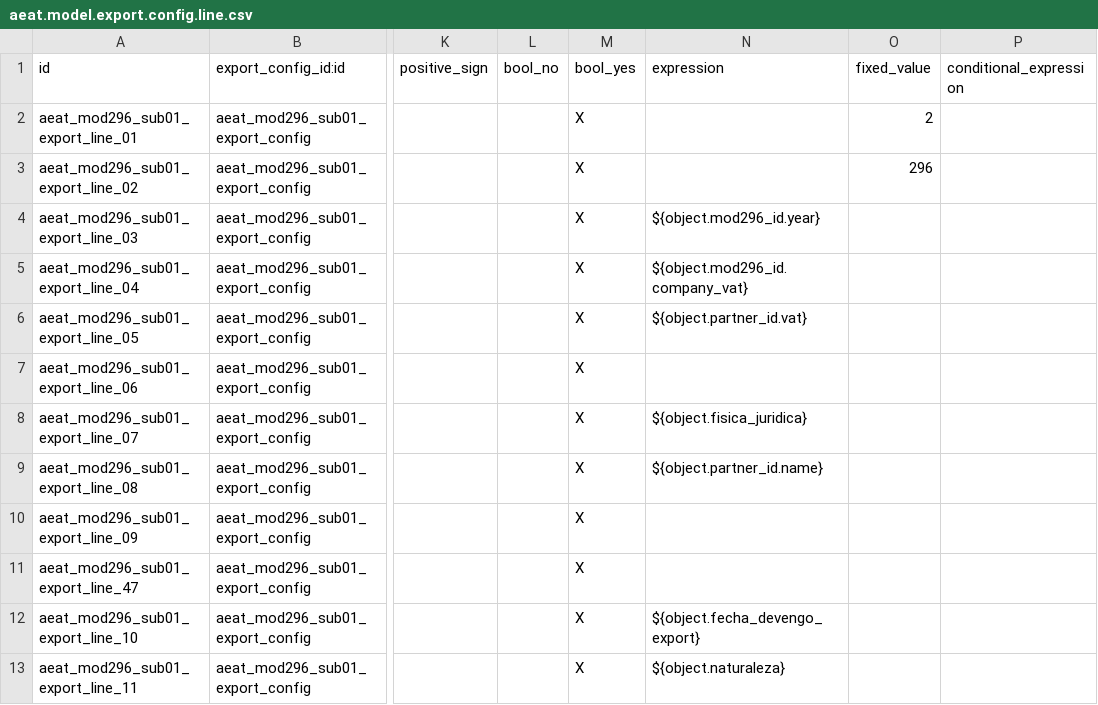
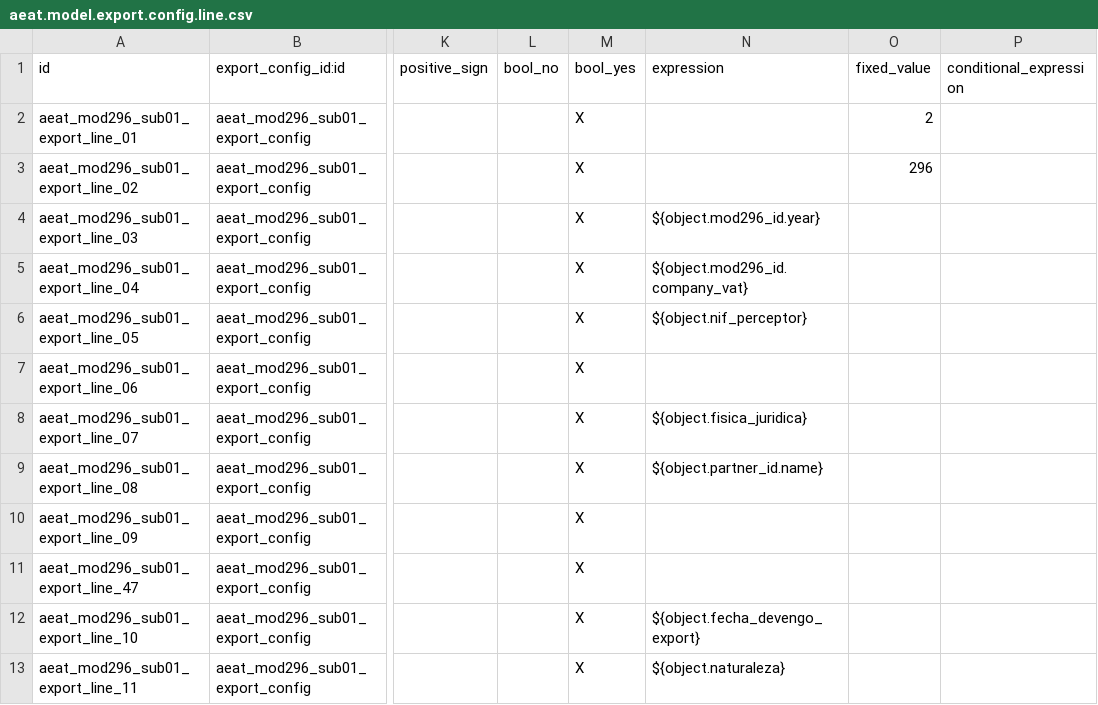
Before and after one commit to OCA/l10n-spain, a CSV file: l10n_es_aeat_mod296/data/aeat.model.export.config.line.csv, drawn as a sheet; only a part is shown, gaps mark what is left out; the diff names each change by its address in the sheet, - before the commit and + after, or states it on an @@ line.

Commit message:
[FIX] l10n_es_aeat_mod296: Foreign tax id of the perceptor in its own field
The "NIF DEL PERCEPTOR" of the perceptor record (positions 18-26) was the partner VAT cut to 9 characters, so a foreign tax id such as `DE123456788` was exported as `DE1234567` in the field for the Spanish NIF, while "NIF EN EL PAÍS DE RESIDENCIA FISCAL" (positions 433-452) and "PAÍS O TERRITORIO DE RESIDENCIA FISCAL DEL PERCEPTOR" (positions 498-499) were only filled in when the user typed them on each line. The record design only allows a NIF assigned in Spain at 18-26, and asks for the identifier of the perceptor in its country of residence, up to 20 characters, at 433-452 and for its country of residence at 498-499 ("Diseños lógicos M296 2024", DR_296_2024.pdf, page 7 for positions 18-26, pages 19-20 for positions 433-452 and 498-499).

Positions 18-26 now take the NIF of the perceptor only when the AEAT parsing of its VAT (`_parse_aeat_vat_info`) gives a Spanish one, shown on the line form. The calculation fills in the tax id of the country of residence from a foreign VAT and the country of residence from the partner country, which the user can still change and are kept on recalculation.

```diff
--- a/l10n_es_aeat_mod296/data/aeat.model.export.config.line.csv
+++ b/l10n_es_aeat_mod296/data/aeat.model.export.config.line.csv
-N6 (expression): ${object.partner_id.vat}
+N6 (expression): ${object.nif_perceptor}
```
Also changed, not shown: 3 other files.
